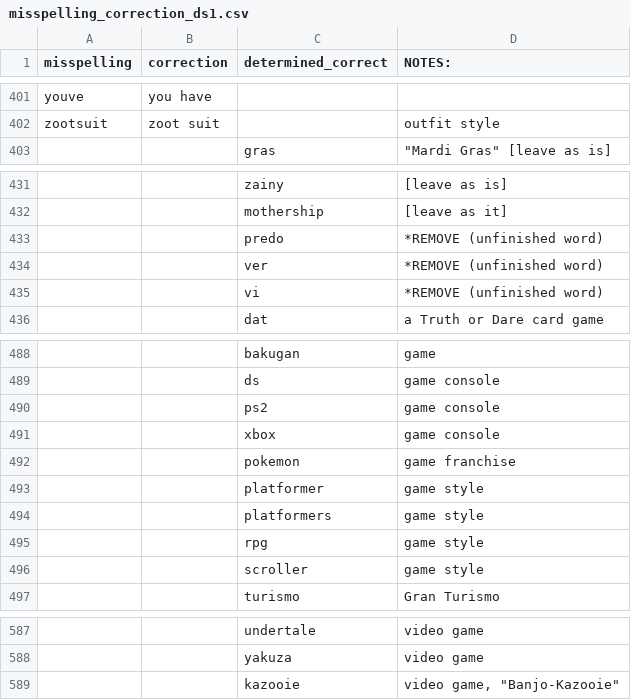
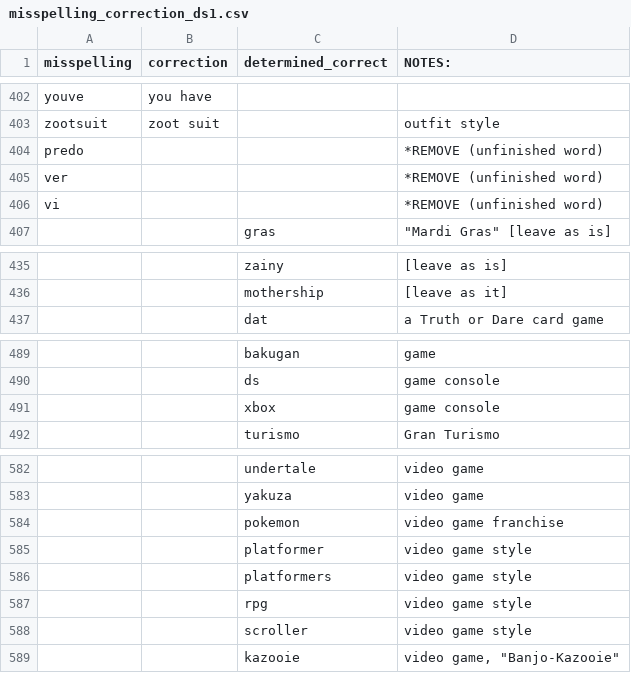
Before and after one commit to HazelvdW/context-framed-listening, a CSV file: misspelling_correction_ds1.csv, drawn as a sheet; only a part is shown, gaps mark what is left out; removed rows and columns are numbered as before the commit, all else as after; the diff covers the shown part only; the diff names each change by its address in the sheet, - before the commit and + after, or states it on an @@ line.

Commit message:
Update misspelling_correction_ds1.csv

```diff
--- a/misspelling_correction_ds1.csv
+++ b/misspelling_correction_ds1.csv
+row 404: predo |  |  | *REMOVE (unfinished word)
+row 405: ver |  |  | *REMOVE (unfinished word)
+row 406: vi |  |  | *REMOVE (unfinished word)
-row 433:  |  | predo | *REMOVE (unfinished word)
-row 434:  |  | ver | *REMOVE (unfinished word)
-row 435:  |  | vi | *REMOVE (unfinished word)
-row 490:  |  | ps2 | game console
-row 492:  |  | pokemon | game franchise
-row 493:  |  | platformer | game style
-row 494:  |  | platformers | game style
-row 495:  |  | rpg | game style
-row 496:  |  | scroller | game style
+row 584:  |  | pokemon | video game franchise
+row 585:  |  | platformer | video game style
+row 586:  |  | platformers | video game style
+row 587:  |  | rpg | video game style
+row 588:  |  | scroller | video game style
```
Also changed, not shown: 1 added row elsewhere in this file.
